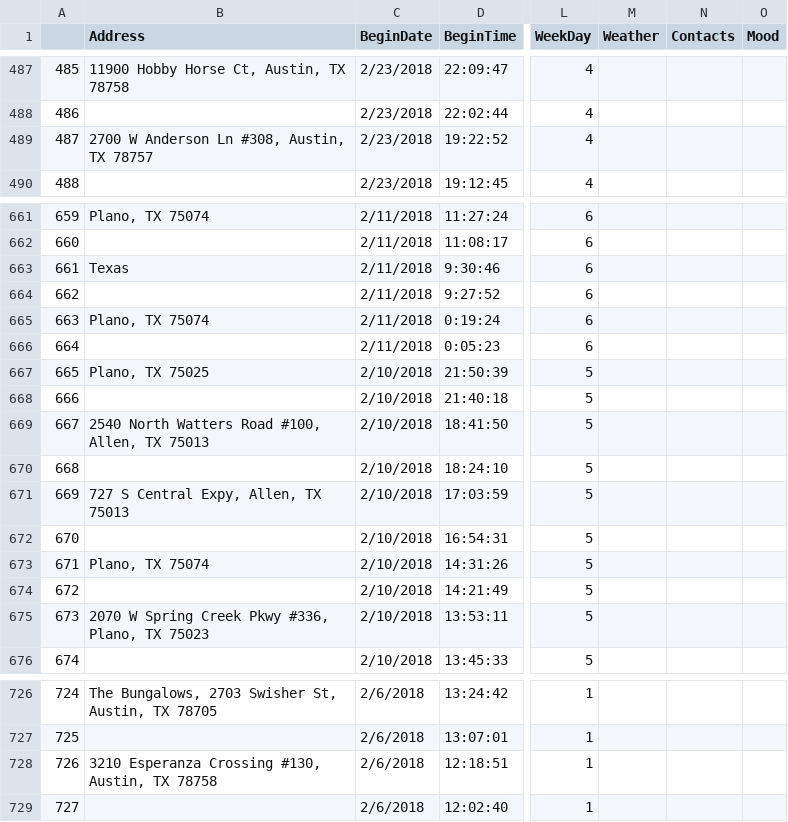
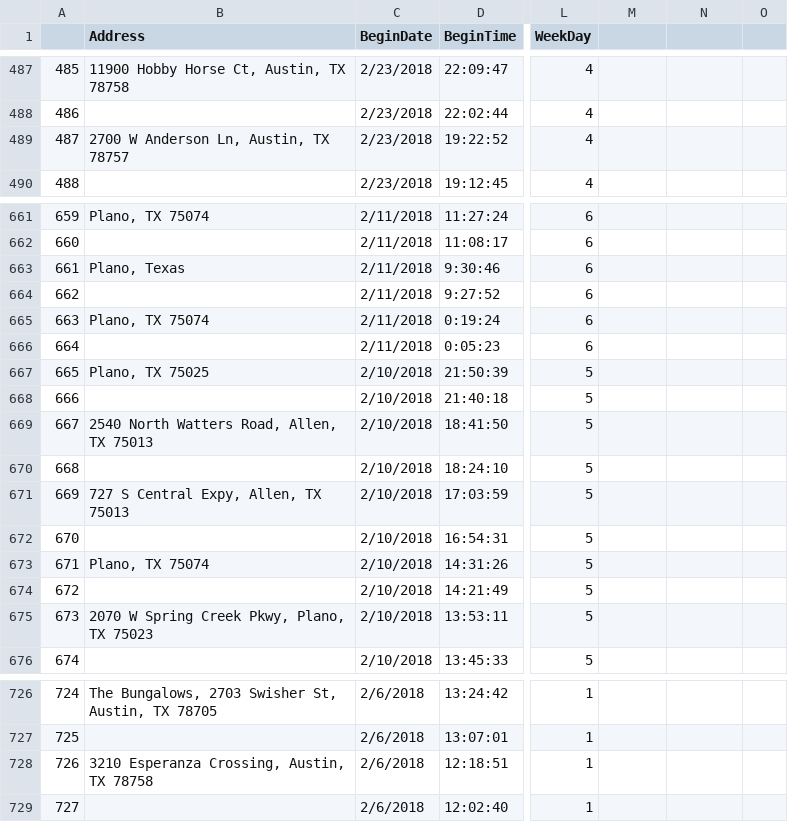
Before and after one commit to odarmi/odarm-ML, a CSV file: data/tung_hist_jan_mar.csv, drawn as a sheet; only a part is shown, gaps mark what is left out; the diff covers the shown part only; the diff names each change by its address in the sheet, - before the commit and + after, or states it on an @@ line.

Commit message:
added weather data

```diff
--- a/data/tung_hist_jan_mar.csv
+++ b/data/tung_hist_jan_mar.csv
-M1: Weather
+M1: (empty)
-N1: Contacts
+N1: (empty)
-O1: Mood
+O1: (empty)
-B489 (Address): 2700 W Anderson Ln #308, Austin, TX 78757
+B489 (Address): 2700 W Anderson Ln, Austin, TX 78757
-B663 (Address): Texas
+B663 (Address): Plano, Texas
-B669 (Address): 2540 North Watters Road #100, Allen, TX 75013
+B669 (Address): 2540 North Watters Road, Allen, TX 75013
-B675 (Address): 2070 W Spring Creek Pkwy #336, Plano, TX 75023
+B675 (Address): 2070 W Spring Creek Pkwy, Plano, TX 75023
-B728 (Address): 3210 Esperanza Crossing #130, Austin, TX 78758
+B728 (Address): 3210 Esperanza Crossing, Austin, TX 78758
```
Also changed, not shown: 19 edited cells elsewhere in this file, Google-Maps-Location-History/tung_hist_jan_mar.csv, 11 other files.
